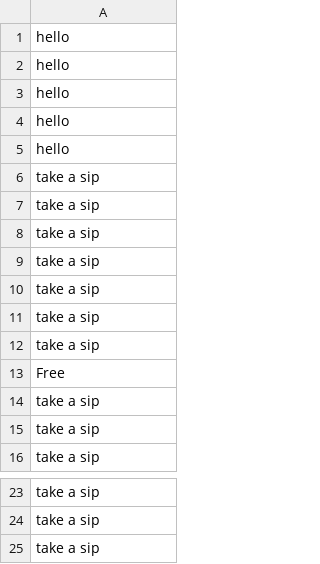
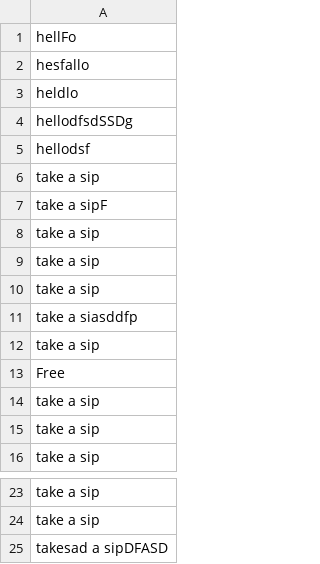
Before and after one commit to drinkincode/python_gui_app, a CSV file: my-app/bingo_words.csv, drawn as a sheet; only a part is shown, gaps mark what is left out.

```diff
--- a/my-app/bingo_words.csv
+++ b/my-app/bingo_words.csv
@@ -1,6 +1,8 @@
-hello
-hello
-hello
-hello
-hello
+hellFo
+hesfallo
+heldlo
+hellodfsdSSDg
+hellodsf
+take a sip
+take a sipF
 take a sip
@@ -8,5 +10,3 @@ take a sip
 take a sip
-take a sip
-take a sip
-take a sip
+take a siasddfp
 take a sip
@@ -24,2 +24,2 @@ take a sip
 take a sip
-take a sip
+takesad a sipDFASD
```
Also changed, not shown: 6 other files.
